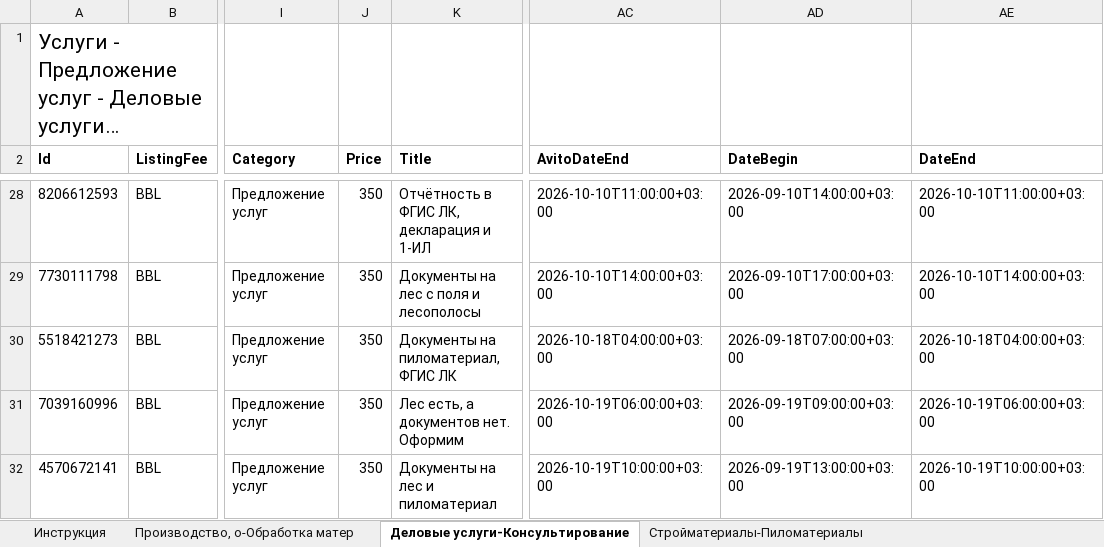
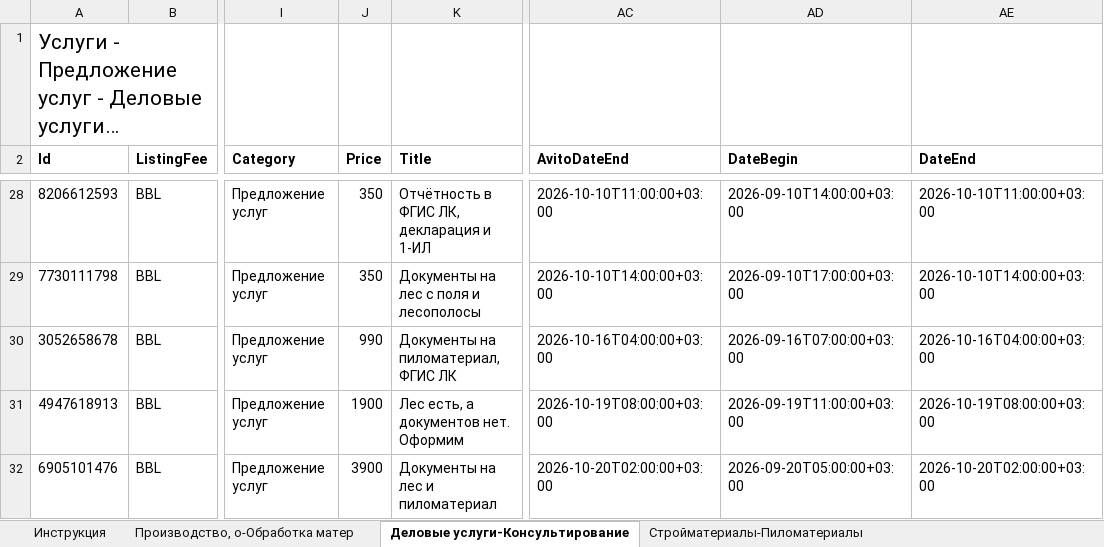
Before and after one commit to Harmageddon14/avito-feeds, an Excel workbook: fgislk.xlsx, sheet Деловые услуги-Консультирование, drawn as a sheet; only a part is shown, gaps mark what is left out; long unchanged cells end in …; values as stored, in another font and other column widths than the file's, no borders; the diff names each change by its address in the sheet, - before the commit and + after, or states it on an @@ line.

```diff
--- a/fgislk.xlsx (sheet Деловые услуги-Консультирование)
+++ b/fgislk.xlsx (sheet Деловые услуги-Консультирование)
-A30 (Id): 5518421273
+A30 (Id): 3052658678
-J30 (Price): 350
+J30 (Price): 990
-AC30 (AvitoDateEnd): 2026-10-18T04:00:00+03:00
+AC30 (AvitoDateEnd): 2026-10-16T04:00:00+03:00
-AD30 (DateBegin): 2026-09-18T07:00:00+03:00
+AD30 (DateBegin): 2026-09-16T07:00:00+03:00
-AE30 (DateEnd): 2026-10-18T04:00:00+03:00
+AE30 (DateEnd): 2026-10-16T04:00:00+03:00
-A31 (Id): 7039160996
+A31 (Id): 4947618913
-J31 (Price): 350
+J31 (Price): 1900
-AC31 (AvitoDateEnd): 2026-10-19T06:00:00+03:00
+AC31 (AvitoDateEnd): 2026-10-19T08:00:00+03:00
-AD31 (DateBegin): 2026-09-19T09:00:00+03:00
+AD31 (DateBegin): 2026-09-19T11:00:00+03:00
-AE31 (DateEnd): 2026-10-19T06:00:00+03:00
+AE31 (DateEnd): 2026-10-19T08:00:00+03:00
-A32 (Id): 4570672141
+A32 (Id): 6905101476
-J32 (Price): 350
+J32 (Price): 3900
-AC32 (AvitoDateEnd): 2026-10-19T10:00:00+03:00
+AC32 (AvitoDateEnd): 2026-10-20T02:00:00+03:00
-AD32 (DateBegin): 2026-09-19T13:00:00+03:00
+AD32 (DateBegin): 2026-09-20T05:00:00+03:00
-AE32 (DateEnd): 2026-10-19T10:00:00+03:00
+AE32 (DateEnd): 2026-10-20T02:00:00+03:00
```
Also changed, not shown: sheet Стройматериалы-Пиломатериалы, sheet Услуги посредников-Консультации.
